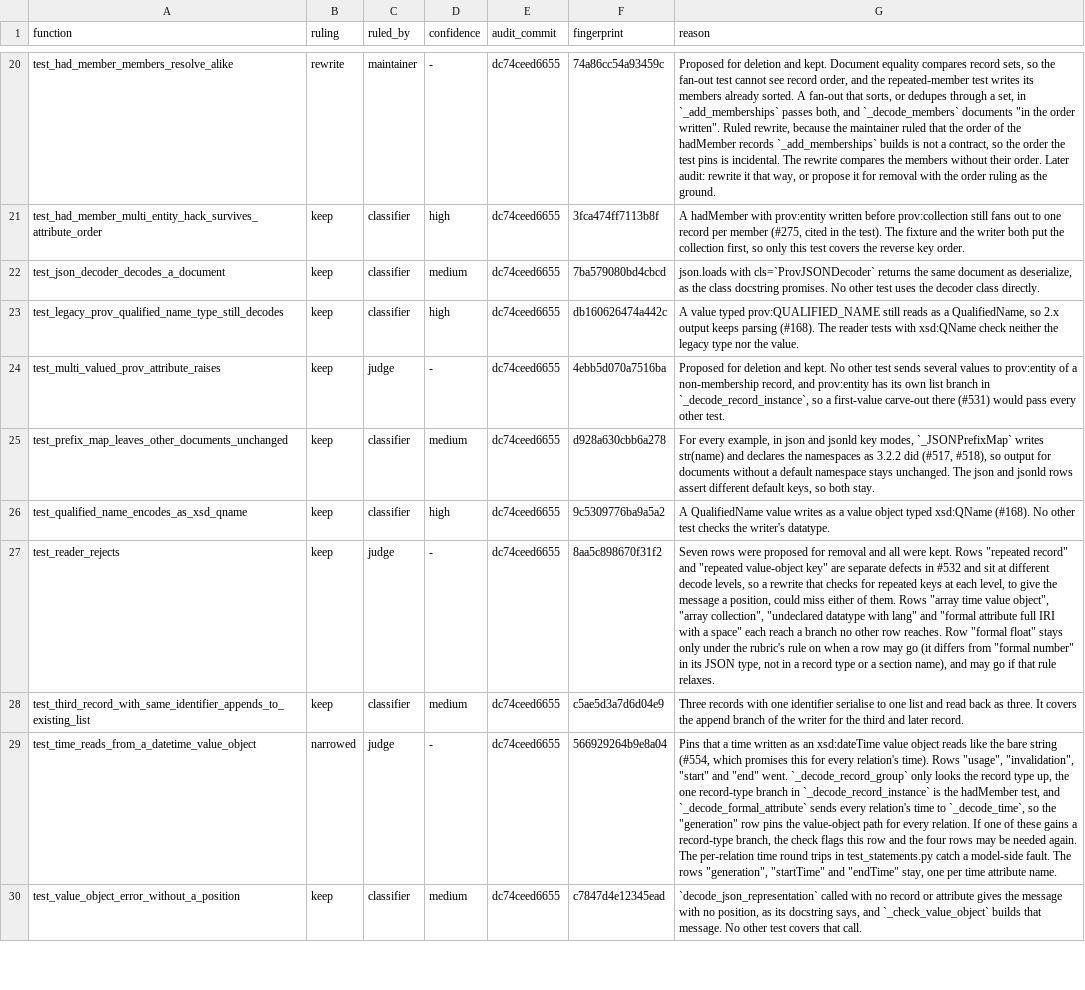
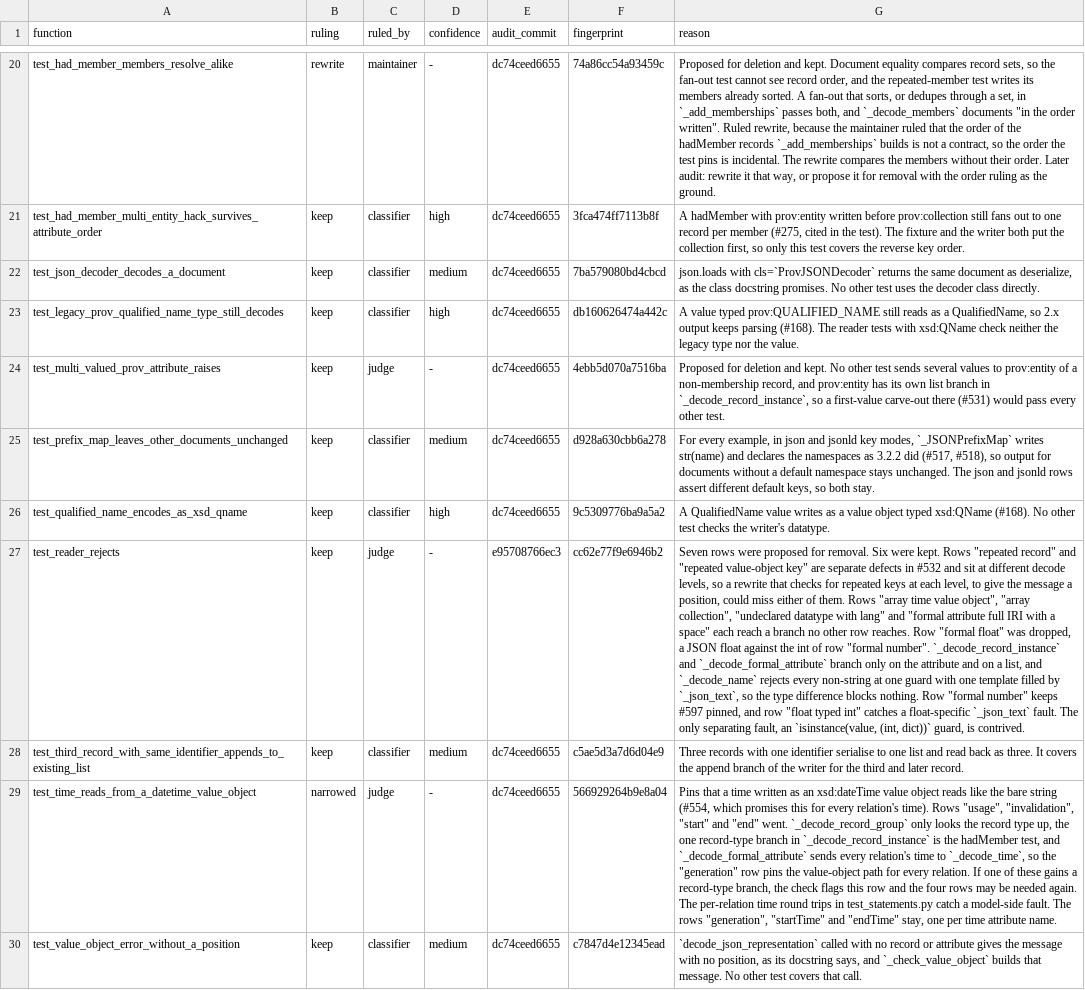
Before and after one commit to trungdong/prov, a TSV file: planning/test-audit/register/test_json.tsv, drawn as a sheet; only a part is shown, gaps mark what is left out; the diff names each change by its address in the sheet, - before the commit and + after, or states it on an @@ line.

Commit message:
chore: record the audit rulings for the values and literals modules
Six modules get their first register (test_literal_semantics, test_value_forms, test_attribute_typing, test_numeric_typing, test_datetime_parsing, test_attributes), so a later audit judges only the tests that are new or changed. test_json's test_reader_rejects row now records the formal float drop. Every row is stamped after the last test change it describes.

```diff
--- a/planning/test-audit/register/test_json.tsv
+++ b/planning/test-audit/register/test_json.tsv
-E27 (audit_commit): dc74ceed6655
+E27 (audit_commit): e95708766ec3
-F27 (fingerprint): 8aa5c898670f31f2
+F27 (fingerprint): cc62e77f9e6946b2
-G27 (reason): …proposed for removal and all were kept. Rows "repeated record" and "repeated value-object key" are separate defects in #532 and sit at different decode levels, so a rewrite that checks for repeated keys at each level, to give the message a position, could miss either of them. Rows "array time value object", "array collection", "undeclared datatype with lang" and "formal attribute full IRI with a space" each reach a branch no other row reaches. Row "formal float" stays only under the rubric's rule on when a row may go (it differs from "formal number" in its JSON type, not in a record type or a section name), and may go if that rule relaxes.
+G27 (reason): …proposed for removal. Six were kept. Rows "repeated record" and "repeated value-object key" are separate defects in #532 and sit at different decode levels, so a rewrite that checks for repeated keys at each level, to give the message a position, could miss either of them. Rows "array time value object", "array collection", "undeclared datatype with lang" and "formal attribute full IRI with a space" each reach a branch no other row reaches. Row "formal float" was dropped, a JSON float against the int of row "formal number". `_decode_record_instance` and `_decode_formal_attribute` branch only on the attribute and on a list, and `_decode_name` rejects every non-string at one guard with one template filled by `_json_text`, so the type difference blocks nothing. Row "formal number" keeps #597 pinned, and row "float typed int" catches a float-specific `_json_text` fault. The only separating fault, an `isinstance(value, (int, dict))` guard, is contrived.
```
Also changed, not shown: 6 other files.
